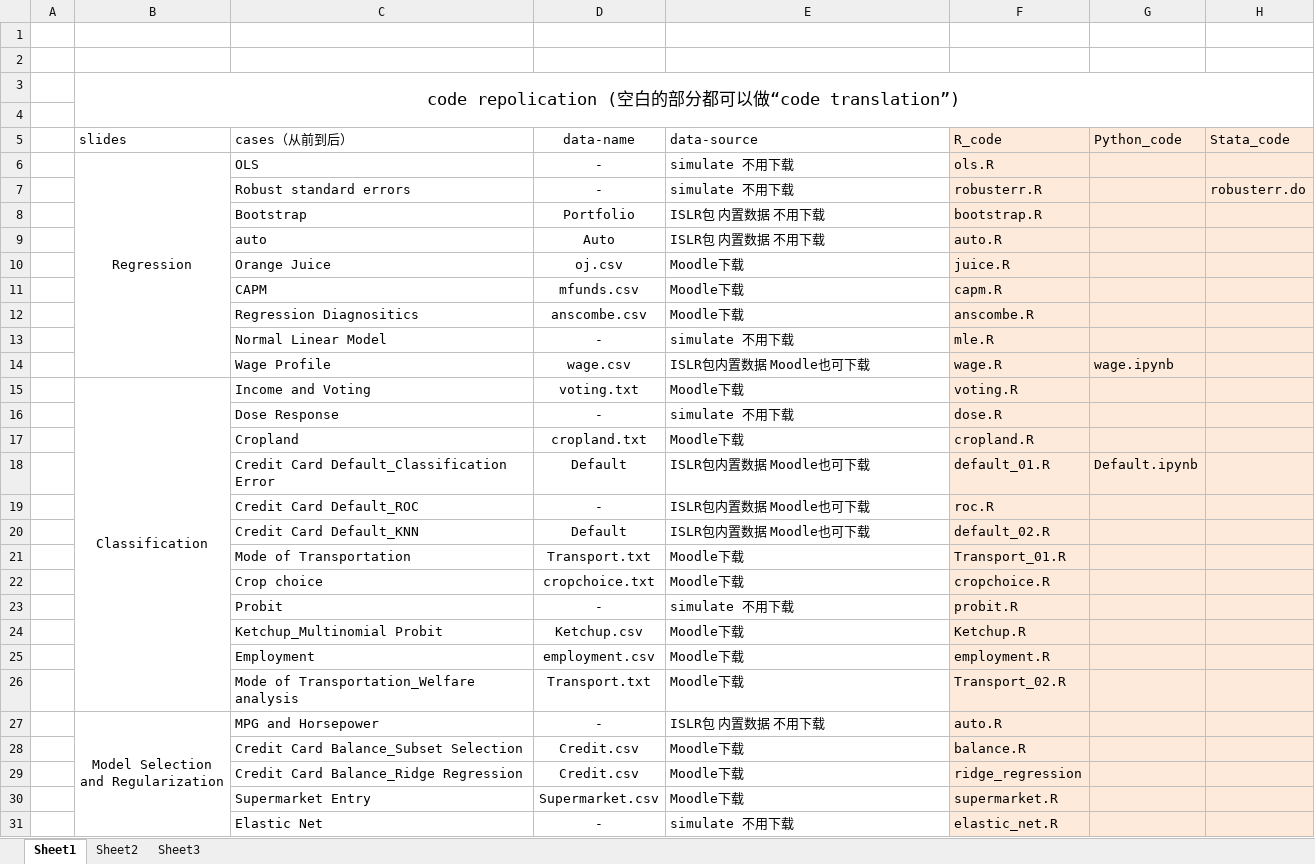
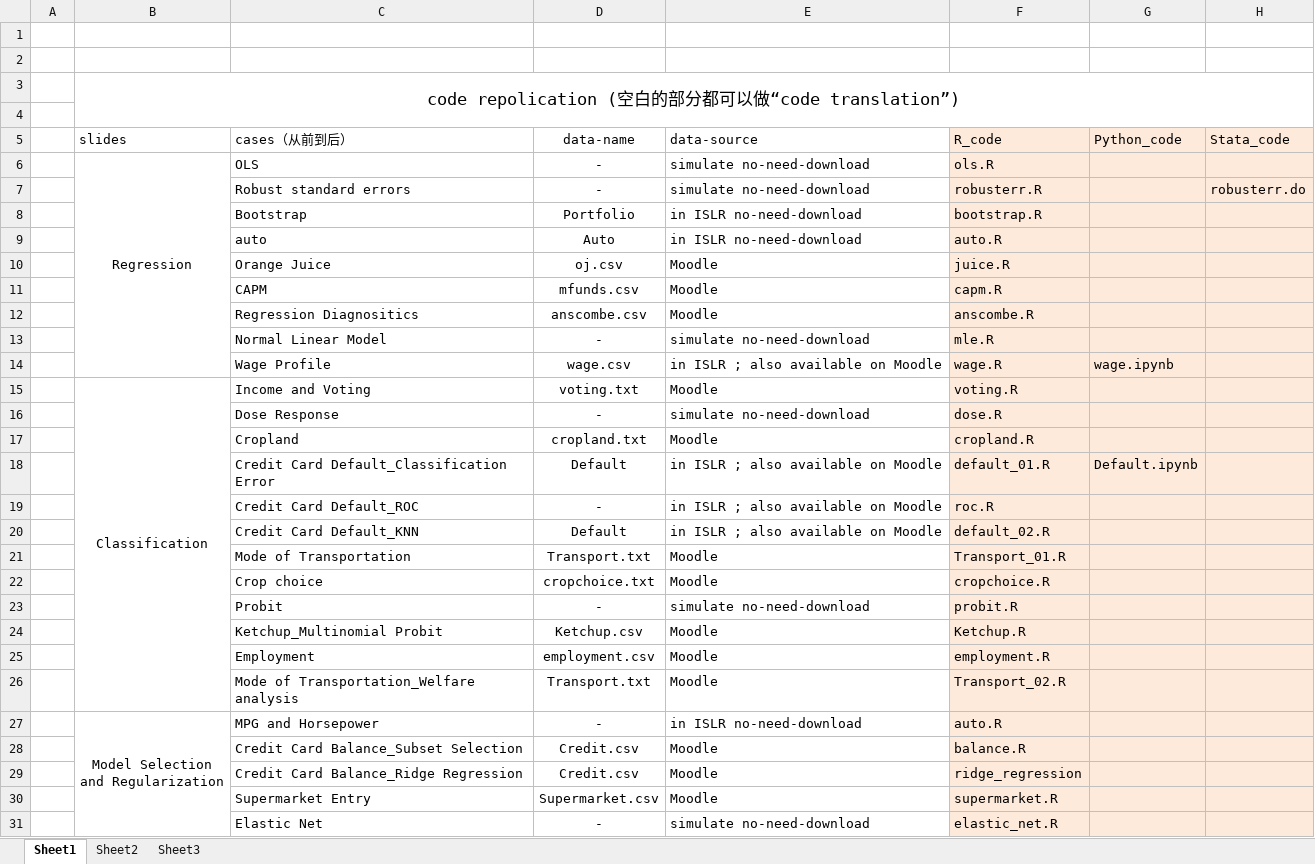
Before and after one commit to trustxiaoqinwang/Microeconometrics_TA_Session, an Excel workbook: slide_data_code_correspondence.xlsx, sheet Sheet1, drawn as a sheet; values as stored, in another font and other column widths than the file's, no borders; the diff names each change by its address in the sheet, - before the commit and + after, or states it on an @@ line.

Commit message:
update excel

```diff
--- a/slide_data_code_correspondence.xlsx (sheet Sheet1)
+++ b/slide_data_code_correspondence.xlsx (sheet Sheet1)
-E6:E7 (data-source): simulate 不用下载
+E6:E7 (data-source): simulate no-need-download
-E8:E9 (data-source): ISLR包 内置数据 不用下载
+E8:E9 (data-source): in ISLR no-need-download
-E10:E12 (data-source): Moodle下载
+E10:E12 (data-source): Moodle
-E13 (data-source): simulate 不用下载
+E13 (data-source): simulate no-need-download
-E14 (data-source): ISLR包内置数据 Moodle也可下载
+E14 (data-source): in ISLR ; also available on Moodle
-E15 (data-source): Moodle下载
+E15 (data-source): Moodle
-E16 (data-source): simulate 不用下载
+E16 (data-source): simulate no-need-download
-E17 (data-source): Moodle下载
+E17 (data-source): Moodle
-E18:E20 (data-source): ISLR包内置数据 Moodle也可下载
+E18:E20 (data-source): in ISLR ; also available on Moodle
-E21:E22 (data-source): Moodle下载
+E21:E22 (data-source): Moodle
-E23 (data-source): simulate 不用下载
+E23 (data-source): simulate no-need-download
-E24:E26 (data-source): Moodle下载
+E24:E26 (data-source): Moodle
-E27 (data-source): ISLR包 内置数据 不用下载
+E27 (data-source): in ISLR no-need-download
-E28:E30 (data-source): Moodle下载
+E28:E30 (data-source): Moodle
-E31 (data-source): simulate 不用下载
+E31 (data-source): simulate no-need-download
```
